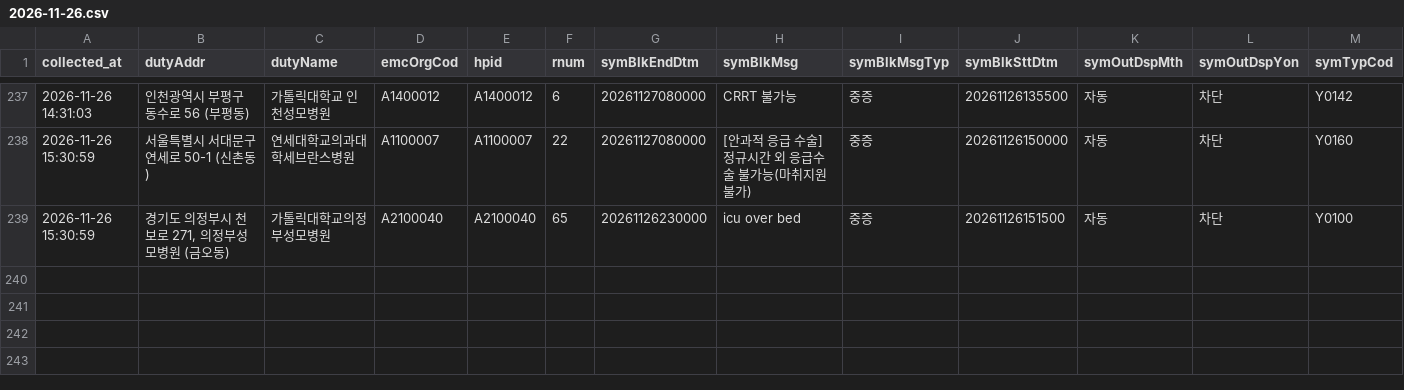
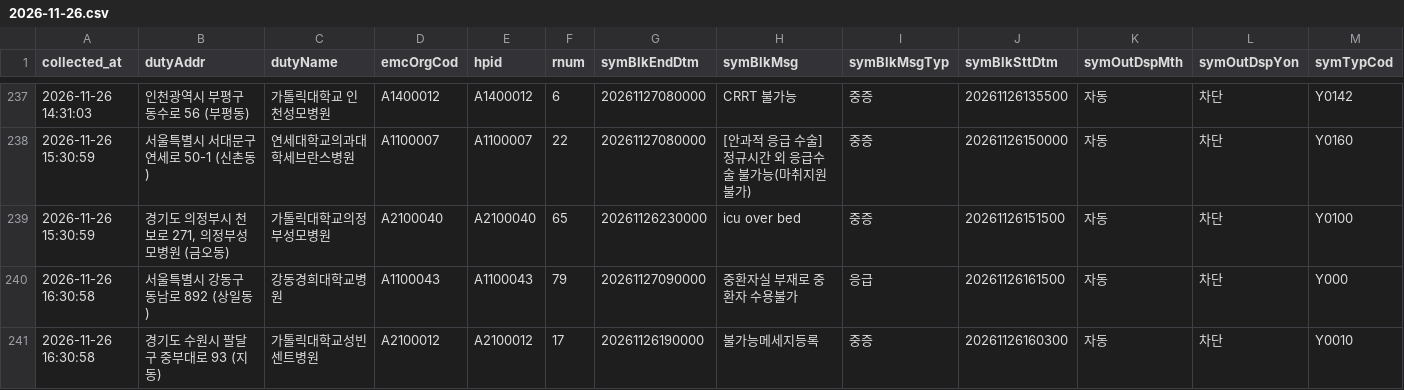
Before and after one commit to hyun19393/GoldenTime, a CSV file: data/messages/2026-11-26.csv, drawn as a sheet; only a part is shown, gaps mark what is left out; rows hold the shown columns only; the diff names each change by its address in the sheet, - before the commit and + after, or states it on an @@ line.

```diff
--- a/data/messages/2026-11-26.csv
+++ b/data/messages/2026-11-26.csv
+row 240: 2026-11-26 16:30:58 | 서울특별시 강동구 동남로 892 (상일동) | 강동경희대학교병원 | A1100043 | A1100043 | 79 | 20261127090000 | 중환자실 부재로 중환자 수용불가 | 응급 | 20261126161500 | 자동 | 차단 | Y000
+row 241: 2026-11-26 16:30:58 | 경기도 수원시 팔달구 중부대로 93 (지동) | 가톨릭대학교성빈센트병원 | A2100012 | A2100012 | 17 | 20261126190000 | 불가능메세지등록 | 중증 | 20261126160300 | 자동 | 차단 | Y0010
```
Also changed, not shown: data/messages_now.csv, data/runs.csv, 8 other files.
